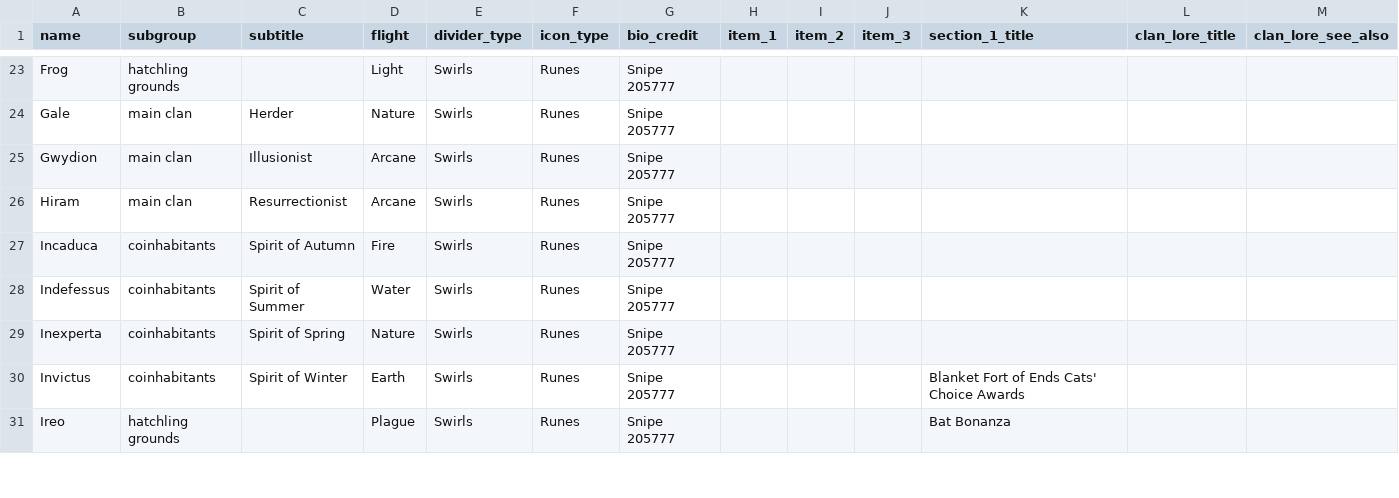
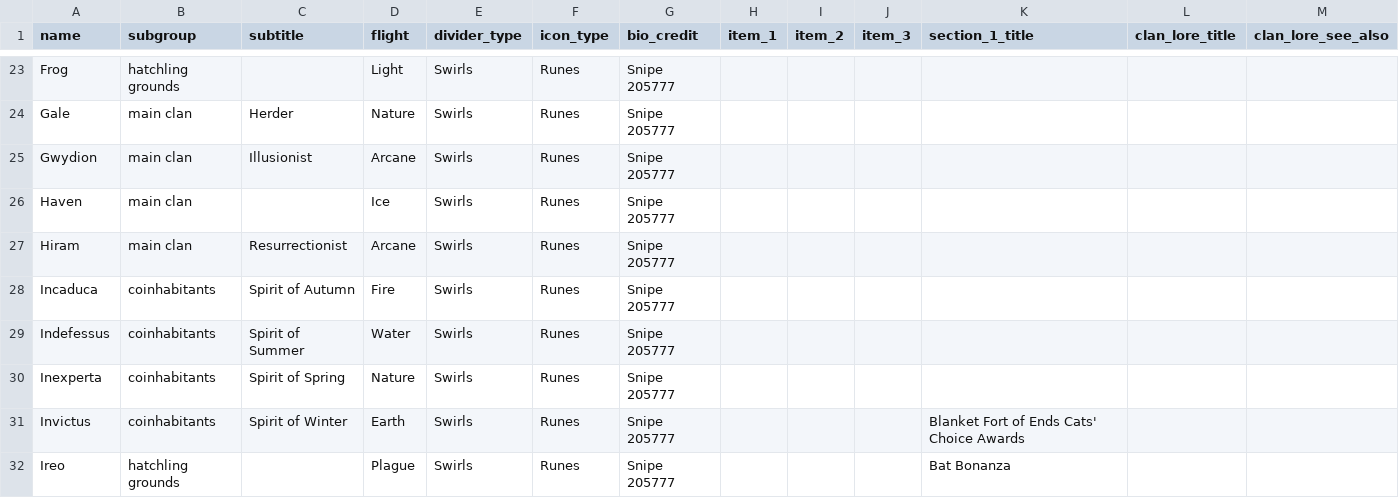
Before and after one commit to snipe-205777/dragon-bios, a CSV file: bio_info.csv, drawn as a sheet; only a part is shown, gaps mark what is left out; rows hold the shown columns only; the diff names each change by its address in the sheet, - before the commit and + after, or states it on an @@ line.

Commit message:
add Haven

```diff
--- a/bio_info.csv
+++ b/bio_info.csv
+row 26: Haven | main clan |  | Ice | Swirls | Runes | Snipe 205777
```
Also changed, not shown: 1 other file.
